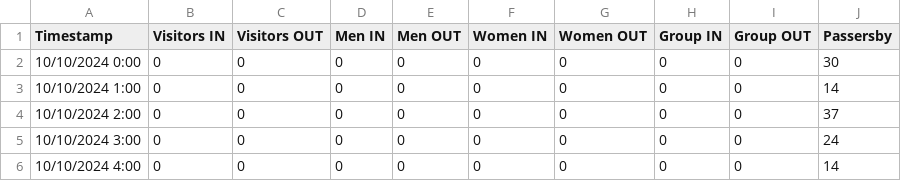
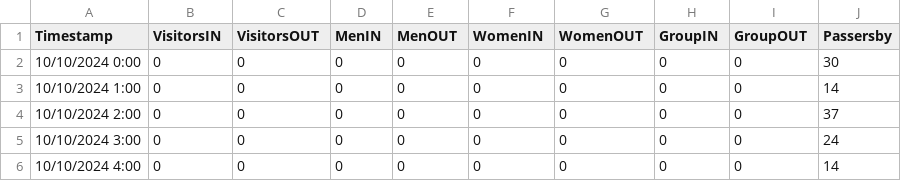
Before and after one commit to JFT51/ExRest, a CSV file: ikxe.csv, drawn as a sheet; only a part is shown.

Commit message:
Add files via upload

```diff
--- a/ikxe.csv
+++ b/ikxe.csv
@@ -1,2 +1,2 @@
-Timestamp;Visitors IN;Visitors OUT;Men IN;Men OUT;Women IN;Women OUT;Group IN;Group OUT;Passersby
+Timestamp;VisitorsIN;VisitorsOUT;MenIN;MenOUT;WomenIN;WomenOUT;GroupIN;GroupOUT;Passersby
 10/10/2024 0:00;0;0;0;0;0;0;0;0;30
```
